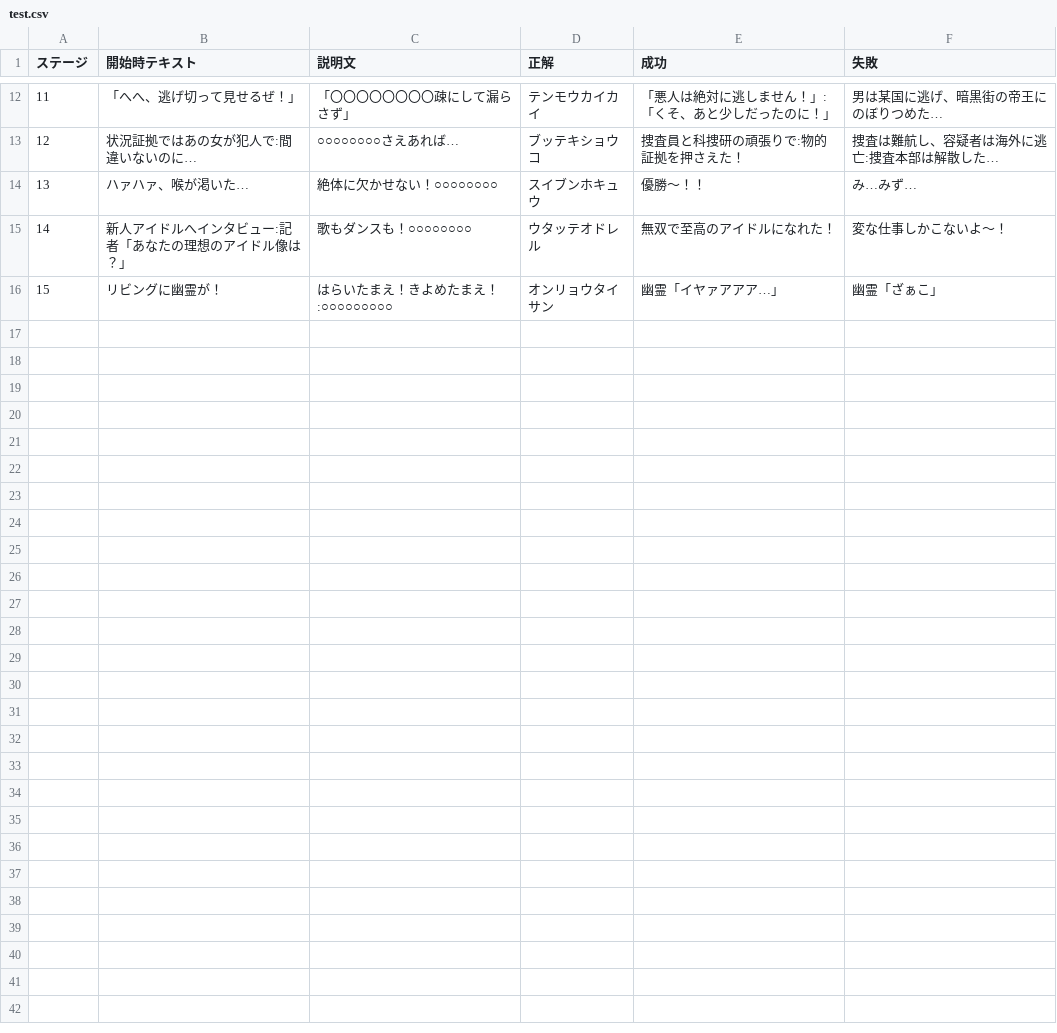
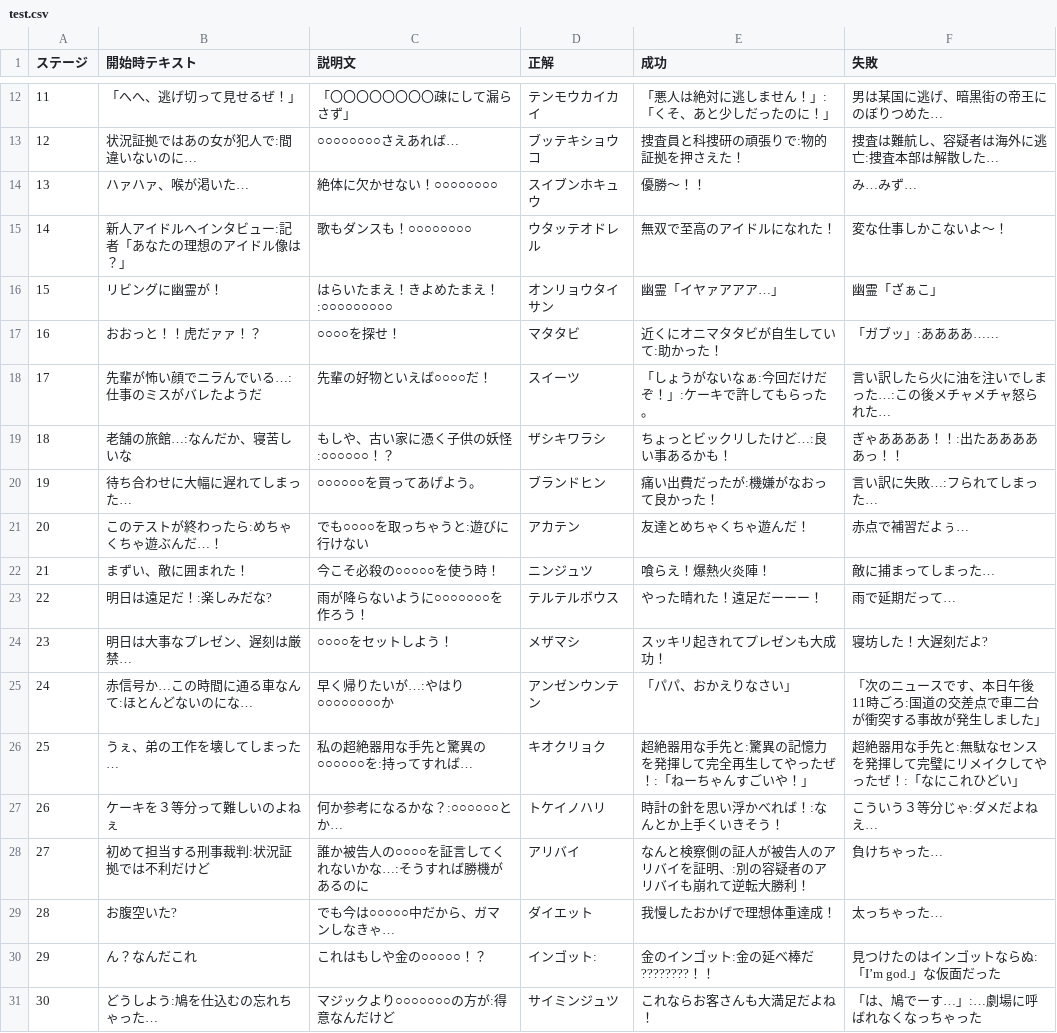
Before and after one commit to yugiry/word_gear, a CSV file: word_gear/Assets/motofuji/Resource/test.csv, drawn as a sheet; only a part is shown, gaps mark what is left out; the diff names each change by its address in the sheet, - before the commit and + after, or states it on an @@ line.

```diff
--- a/word_gear/Assets/motofuji/Resource/test.csv
+++ b/word_gear/Assets/motofuji/Resource/test.csv
+row 17: 16 | おおっと！！虎だァァ！？ | ○○○○を探せ！ | マタタビ | 近くにオニマタタビが自生していて:助かった！ | 「ガブッ」:ああああ……
+row 18: 17 | 先輩が怖い顔でニラんでいる…:仕事のミスがバレたようだ | 先輩の好物といえば○○○○だ！ | スイーツ | 「しょうがないなぁ:今回だけだぞ！」:ケーキで許してもらった。 | 言い訳したら火に油を注いでしまった…:この後メチャメチャ怒られた…
+row 19: 18 | 老舗の旅館…:なんだか、寝苦しいな | もしや、古い家に憑く子供の妖怪:○○○○○○！？ | ザシキワラシ | ちょっとビックリしたけど…:良い事あるかも！ | ぎゃああああ！！:出たあああああっ！！
+row 20: 19 | 待ち合わせに大幅に遅れてしまった… | ○○○○○○を買ってあげよう。 | ブランドヒン | 痛い出費だったが:機嫌がなおって良かった！ | 言い訳に失敗…:フられてしまった…
+row 21: 20 | このテストが終わったら:めちゃくちゃ遊ぶんだ…！ | でも○○○○を取っちゃうと:遊びに行けない | アカテン | 友達とめちゃくちゃ遊んだ！ | 赤点で補習だよぅ…
+row 22: 21 | まずい、敵に囲まれた！ | 今こそ必殺の○○○○○を使う時！ | ニンジュツ | 喰らえ！爆熱火炎陣！ | 敵に捕まってしまった…
+row 23: 22 | 明日は遠足だ！:楽しみだな? | 雨が降らないように○○○○○○○を作ろう！ | テルテルボウス | やった晴れた！遠足だーーー！ | 雨で延期だって…
+row 24: 23 | 明日は大事なプレゼン、遅刻は厳禁… | ○○○○をセットしよう！ | メザマシ | スッキリ起きれてプレゼンも大成功！ | 寝坊した！大遅刻だよ?
+row 25: 24 | 赤信号か…この時間に通る車なんて:ほとんどないのにな… | 早く帰りたいが…:やはり○○○○○○○○か | アンゼンウンテン | 「パパ、おかえりなさい」 | 「次のニュースです、本日午後11時ごろ:国道の交差点で車二台が衝突する事故が発生しました」
+row 26: 25 | うぇ、弟の工作を壊してしまった… | 私の超絶器用な手先と驚異の○○○○○○を:持ってすれば… | キオクリョク | 超絶器用な手先と:驚異の記憶力を発揮して完全再生してやったぜ！:「ねーちゃんすごいや！」 | 超絶器用な手先と:無駄なセンスを発揮して完璧にリメイクしてやったぜ！:「なにこれひどい」
+row 27: 26 | ケーキを３等分って難しいのよねぇ | 何か参考になるかな？:○○○○○○とか… | トケイノハリ | 時計の針を思い浮かべれば！:なんとか上手くいきそう！ | こういう３等分じゃ:ダメだよねえ…
+row 28: 27 | 初めて担当する刑事裁判:状況証拠では不利だけど | 誰か被告人の○○○○を証言してくれないかな…:そうすれば勝機があるのに | アリバイ | なんと検察側の証人が被告人のアリバイを証明、:別の容疑者のアリバイも崩れて逆転大勝利！ | 負けちゃった…
+row 29: 28 | お腹空いた? | でも今は○○○○○中だから、ガマンしなきゃ… | ダイエット | 我慢したおかげで理想体重達成！ | 太っちゃった…
+row 30: 29 | ん？なんだこれ | これはもしや金の○○○○○！？ | インゴット: | 金のインゴット:金の延べ棒だ????????！！ | 見つけたのはインゴットならぬ:「I’m god.」な仮面だった
+row 31: 30 | どうしよう:鳩を仕込むの忘れちゃった… | マジックより○○○○○○○の方が:得意なんだけど | サイミンジュツ | これならお客さんも大満足だよね！ | 「は、鳩でーす…」:…劇場に呼ばれなくなっちゃった
```
Also changed, not shown: 2 other files.
